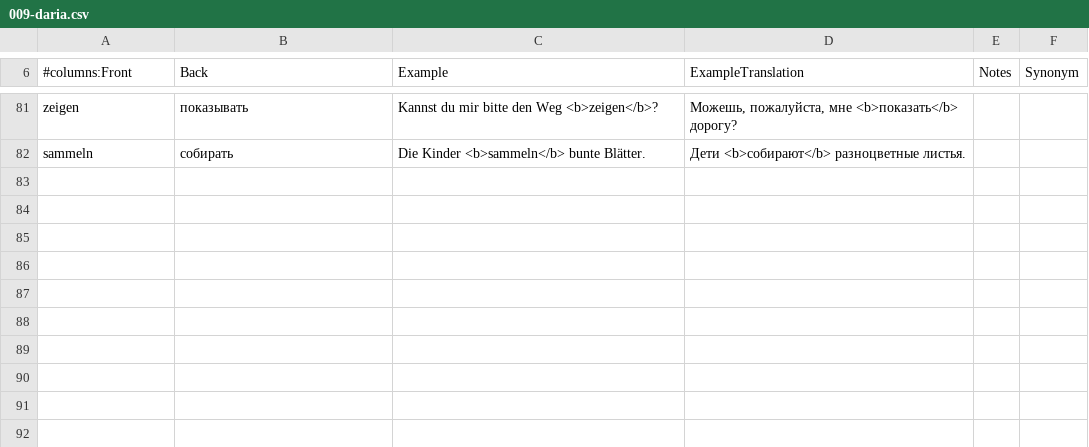
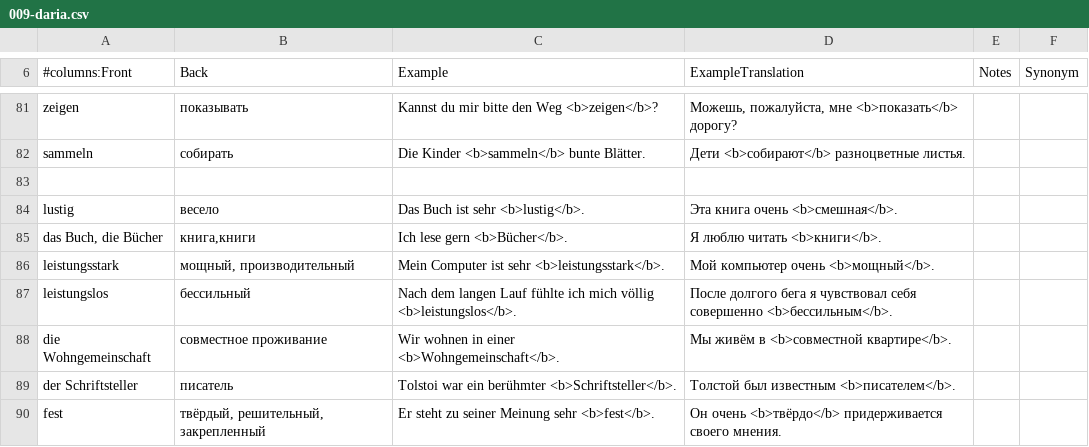
Before and after one commit to thebix/anki, a CSV file: app/anki/import/009-daria.csv, drawn as a sheet; only a part is shown, gaps mark what is left out.

```diff
--- a/app/anki/import/009-daria.csv
+++ b/app/anki/import/009-daria.csv
@@ -82 +82,9 @@ zeigen;показывать;Kannst du mir bitte den Weg <b>zeigen</b>?;Може
 sammeln;собирать;Die Kinder <b>sammeln</b> bunte Blätter.;Дети <b>собирают</b> разноцветные листья.;;;
+
+lustig;весело;Das Buch ist sehr <b>lustig</b>.;Эта книга очень <b>смешная</b>.;;;
+das Buch, die Bücher;книга,книги;Ich lese gern <b>Bücher</b>.;Я люблю читать <b>книги</b>.;;;
+leistungsstark;мощный, производительный;Mein Computer ist sehr <b>leistungsstark</b>.;Мой компьютер очень <b>мощный</b>.;;;
+leistungslos;бессильный;Nach dem langen Lauf fühlte ich mich völlig <b>leistungslos</b>.;После долгого бега я чувствовал себя совершенно <b>бессильным</b>.;;;
+die Wohngemeinschaft;совместное проживание;Wir wohnen in einer <b>Wohngemeinschaft</b>.;Мы живём в <b>совместной квартире</b>.;;;
+der Schriftsteller;писатель;Tolstoi war ein berühmter <b>Schriftsteller</b>.;Толстой был известным <b>писателем</b>.;;;
+fest;твёрдый, решительный, закрепленный;Er steht zu seiner Meinung sehr <b>fest</b>.;Он очень <b>твёрдо</b> придерживается своего мнения.;;;
```
Also changed, not shown: app/anki/import/012-daria-star.csv, 2 other files.
